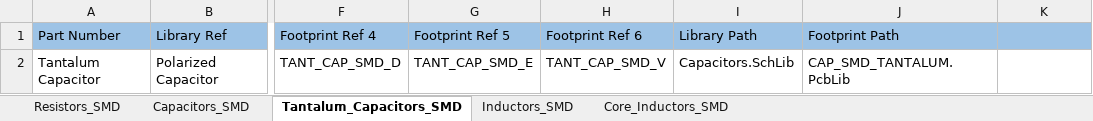
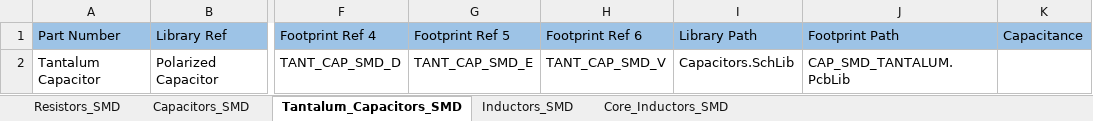
Before and after one commit to PunkiPie/GOST_Lib, an Excel workbook: GOST_DbLib.xlsx, sheet Tantalum_Capacitors_SMD, drawn as a sheet; only a part is shown, gaps mark what is left out; values as stored, in another font and other column widths than the file's, no borders; the diff names each change by its address in the sheet, - before the commit and + after, or states it on an @@ line.

```diff
--- a/GOST_DbLib.xlsx (sheet Tantalum_Capacitors_SMD)
+++ b/GOST_DbLib.xlsx (sheet Tantalum_Capacitors_SMD)
-K1: (empty)
+K1: Capacitance
```
Also changed, not shown: sheet Core_Inductors_SMD, sheet Inductors_SMD.
